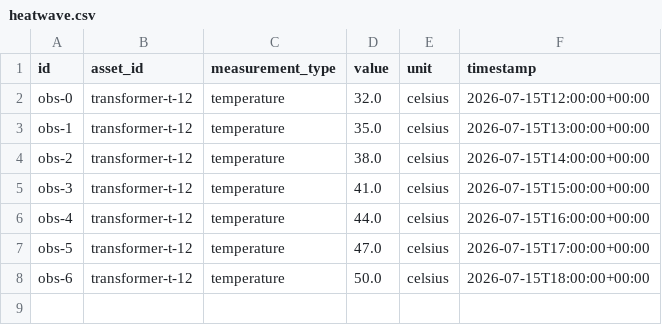
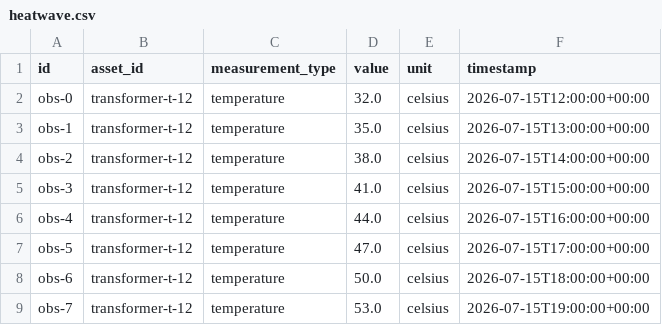
Before and after one commit to Saim-naushad/Odis, a CSV file: examples/data/heatwave.csv, drawn as a sheet; the diff names each change by its address in the sheet, - before the commit and + after, or states it on an @@ line.

```diff
--- a/examples/data/heatwave.csv
+++ b/examples/data/heatwave.csv
+row 9: obs-7 | transformer-t-12 | temperature | 53.0 | celsius | 2026-07-15T19:00:00+00:00
```
Also changed, not shown: 29 other files.
